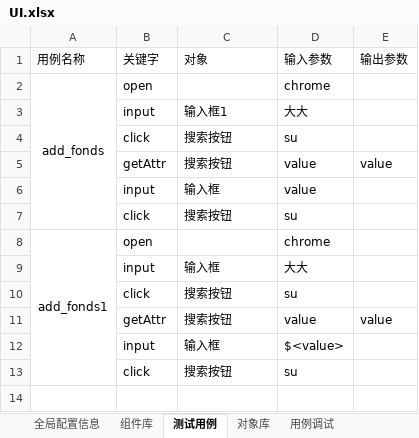
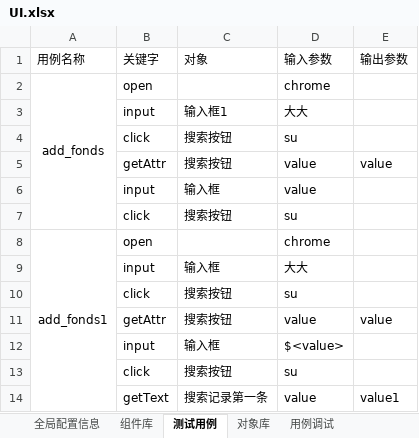
Before and after one commit to lizongjian/autotest, an Excel workbook: case/UI.xlsx, sheet 测试用例, drawn as a sheet; values as stored, in another font and other column widths than the file's, no borders; the diff names each change by its address in the sheet, - before the commit and + after, or states it on an @@ line.

```diff
--- a/case/UI.xlsx (sheet 测试用例)
+++ b/case/UI.xlsx (sheet 测试用例)
+row 14:  | getText | 搜索记录第一条 | value | value1
```
Also changed, not shown: sheet 对象库, case/interface.xlsx, 23 other files.
